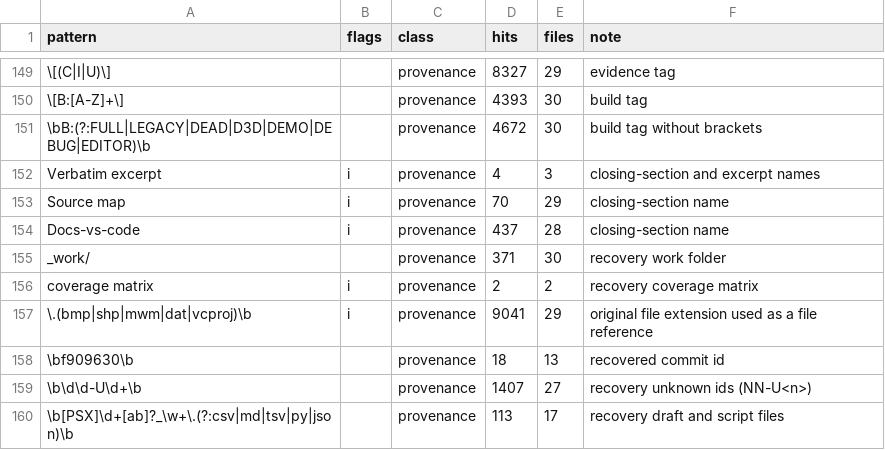
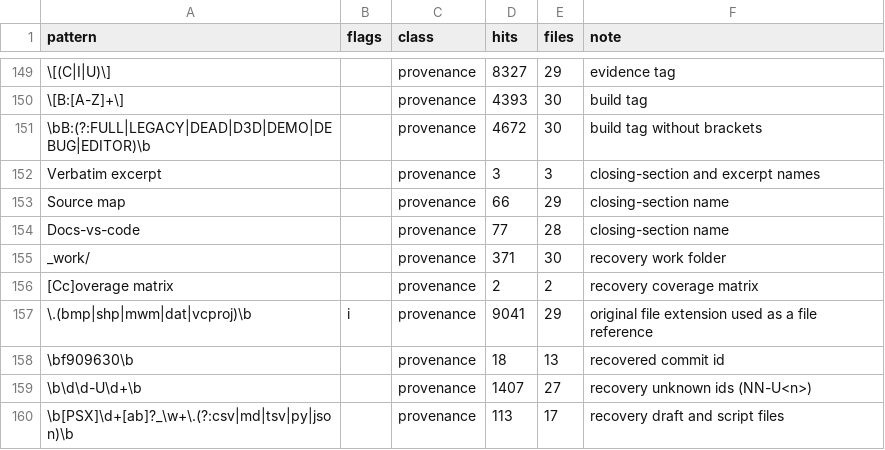
Before and after one commit to Zwaliebaba/Species.AI, a TSV file: species_work/f1/hits_orig_forbidden.tsv, drawn as a sheet; only a part is shown, gaps mark what is left out; the diff names each change by its address in the sheet, - before the commit and + after, or states it on an @@ line.

```diff
--- a/species_work/f1/hits_orig_forbidden.tsv
+++ b/species_work/f1/hits_orig_forbidden.tsv
-B152:B154 (flags): i
+B152:B154 (flags): (empty)
-D152 (hits): 4
+D152 (hits): 3
-D153 (hits): 70
+D153 (hits): 66
-D154 (hits): 437
+D154 (hits): 77
-A156 (pattern): coverage matrix
+A156 (pattern): [Cc]overage matrix
-B156 (flags): i
+B156 (flags): (empty)
```
Also changed, not shown: species_work/f1/selftest_negative.tsv, species_work/forbidden_patterns.tsv, 21 other files.
